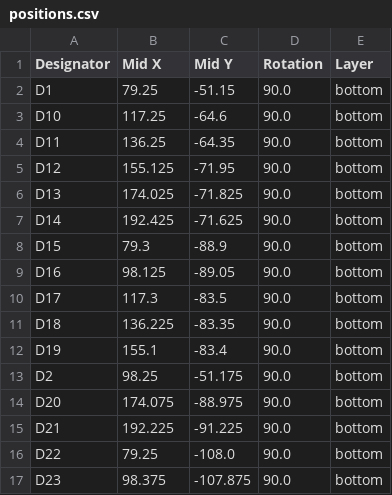
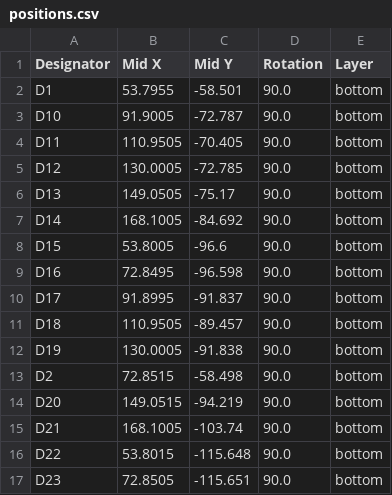
Before and after one commit to CarlosFuessler/Knaeckebrot, a CSV file: pcb/pcb_left/production/positions.csv, drawn as a sheet; only a part is shown; the diff covers the shown part only.

```diff
--- a/pcb/pcb_left/production/positions.csv
+++ b/pcb/pcb_left/production/positions.csv
@@ -1,17 +1,17 @@
 Designator,Mid X,Mid Y,Rotation,Layer
-D1,79.25,-51.15,90.0,bottom
-D10,117.25,-64.6,90.0,bottom
-D11,136.25,-64.35,90.0,bottom
-D12,155.125,-71.95,90.0,bottom
-D13,174.025,-71.825,90.0,bottom
-D14,192.425,-71.625,90.0,bottom
-D15,79.3,-88.9,90.0,bottom
-D16,98.125,-89.05,90.0,bottom
-D17,117.3,-83.5,90.0,bottom
-D18,136.225,-83.35,90.0,bottom
-D19,155.1,-83.4,90.0,bottom
-D2,98.25,-51.175,90.0,bottom
-D20,174.075,-88.975,90.0,bottom
-D21,192.225,-91.225,90.0,bottom
-D22,79.25,-108.0,90.0,bottom
-D23,98.375,-107.875,90.0,bottom
+D1,53.7955,-58.501,90.0,bottom
+D10,91.9005,-72.787,90.0,bottom
+D11,110.9505,-70.405,90.0,bottom
+D12,130.0005,-72.785,90.0,bottom
+D13,149.0505,-75.17,90.0,bottom
+D14,168.1005,-84.692,90.0,bottom
+D15,53.8005,-96.6,90.0,bottom
+D16,72.8495,-96.598,90.0,bottom
+D17,91.8995,-91.837,90.0,bottom
+D18,110.9505,-89.457,90.0,bottom
+D19,130.0005,-91.838,90.0,bottom
+D2,72.8515,-58.498,90.0,bottom
+D20,149.0515,-94.219,90.0,bottom
+D21,168.1005,-103.74,90.0,bottom
+D22,53.8015,-115.648,90.0,bottom
+D23,72.8505,-115.651,90.0,bottom
```
Also changed, not shown: 1 added row, 1 removed row and 92 edited cells elsewhere in this file, pcb/pcb_left/production/bom.csv, pcb/pcb_left/production/designators.csv, 18 other files.
